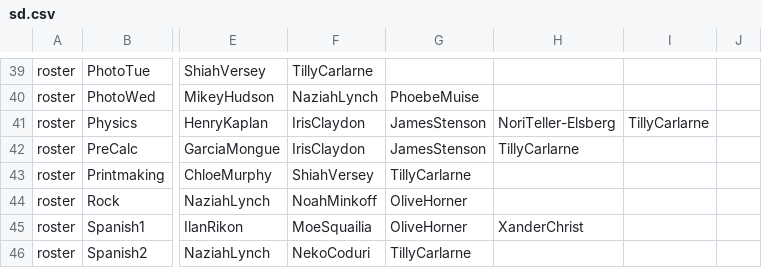
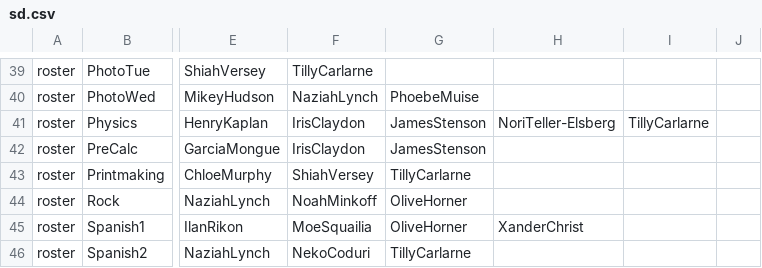
Before and after one commit to buxtonschool/attendance, a CSV file: sd.csv, drawn as a sheet; only a part is shown, gaps mark what is left out; the diff names each change by its address in the sheet, - before the commit and + after, or states it on an @@ line.

Commit message:
Tilly drop PreCalc

```diff
--- a/sd.csv
+++ b/sd.csv
-H42: TillyCarlarne
+H42: (empty)
```
Also changed, not shown: 1 other file.
